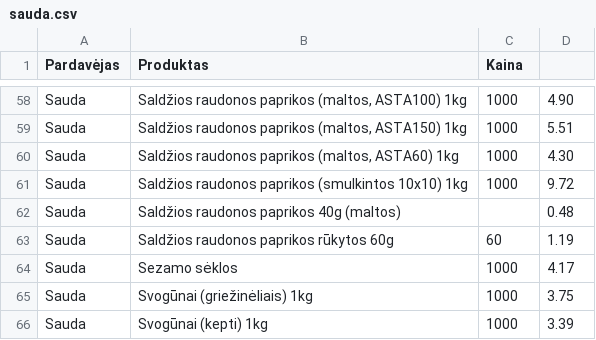
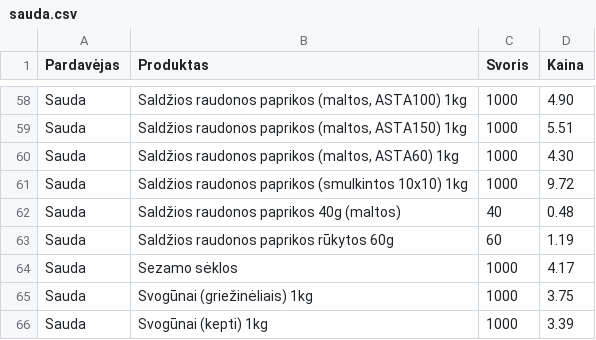
Before and after one commit to SauliusLuk/spice_web_scrape, a CSV file: Spice/sauda.csv, drawn as a sheet; only a part is shown, gaps mark what is left out; the diff names each change by its address in the sheet, - before the commit and + after, or states it on an @@ line.

```diff
--- a/Spice/sauda.csv
+++ b/Spice/sauda.csv
-C1: Kaina
+C1: Svoris
-D1: (empty)
+D1: Kaina
-C62 (Svoris): (empty)
+C62 (Svoris): 40
```
Also changed, not shown: 7 other files.
